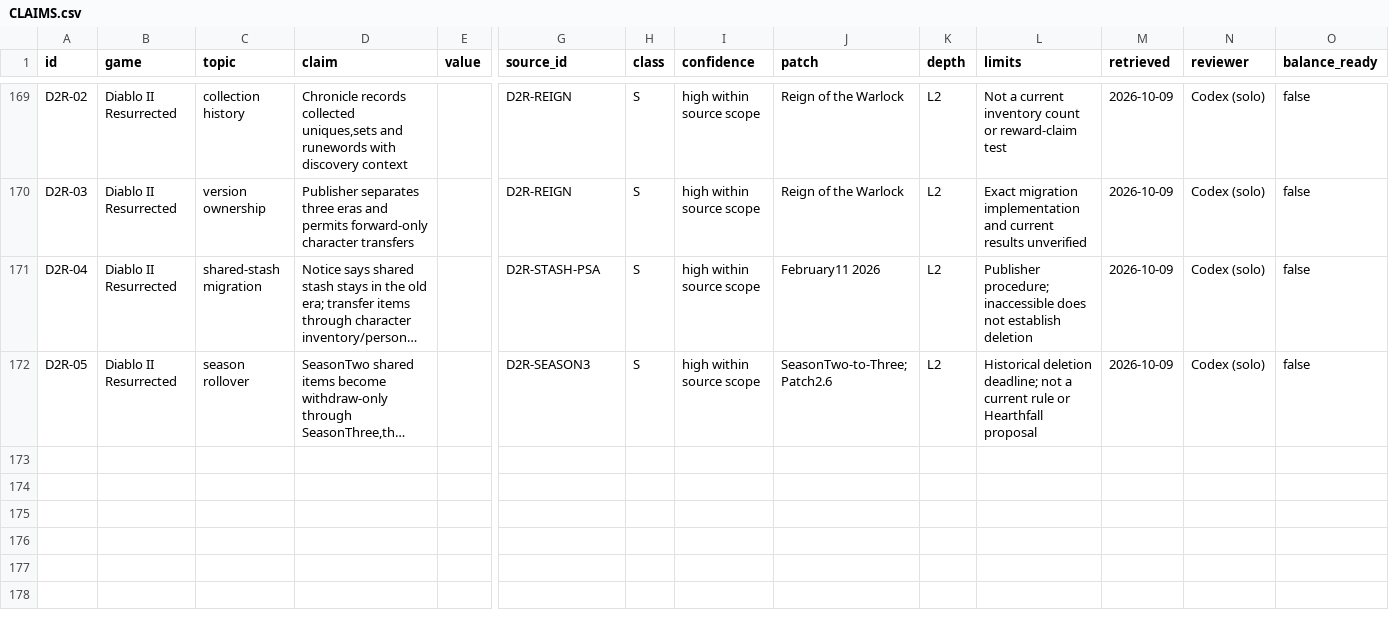
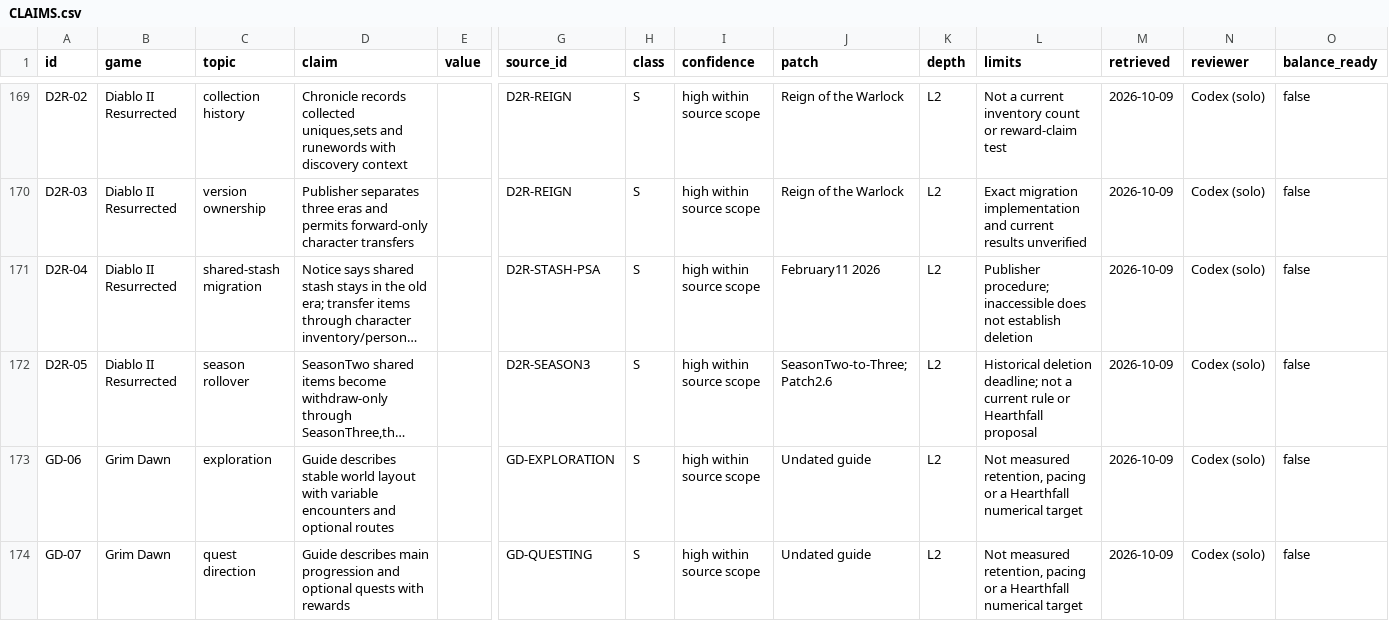
Before and after one commit to jenteverpaelen/dungeongame, a CSV file: docs/research/v2/CLAIMS.csv, drawn as a sheet; only a part is shown, gaps mark what is left out; long unchanged cells end in …; rows hold the shown columns only; the diff names each change by its address in the sheet, - before the commit and + after, or states it on an @@ line.

```diff
--- a/docs/research/v2/CLAIMS.csv
+++ b/docs/research/v2/CLAIMS.csv
+row 173: GD-06 | Grim Dawn | exploration | Guide describes stable world layout with variable encounters and optional routes |  | GD-EXPLORATION | S | high within source scope | Undated guide | L2 | Not measured retention, pacing or a Hearthfall numerical target | 2026-10-09 | Codex (solo) | false
+row 174: GD-07 | Grim Dawn | quest direction | Guide describes main progression and optional quests with rewards |  | GD-QUESTING | S | high within source scope | Undated guide | L2 | Not measured retention, pacing or a Hearthfall numerical target | 2026-10-09 | Codex (solo) | false
```
Also changed, not shown: docs/research/v2/SOURCES.csv, 54 other files.
